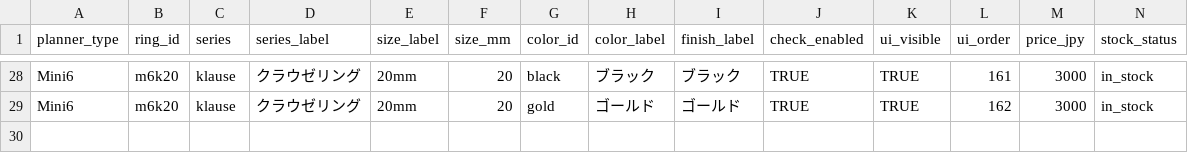
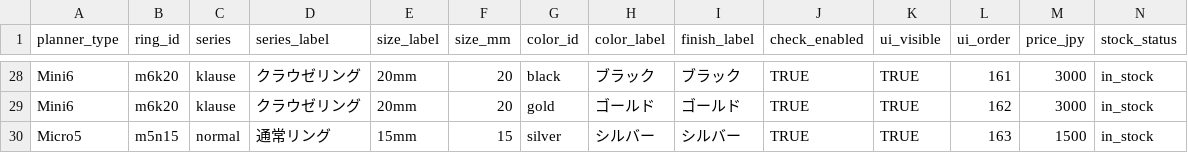
Before and after one commit to you0810jmsdf/ns-factory, a CSV file: order_estimate/ring-price-stock.csv, drawn as a sheet; only a part is shown, gaps mark what is left out; rows hold the shown columns only; the diff names each change by its address in the sheet, - before the commit and + after, or states it on an @@ line.

Commit message:
Update ring-price-stock.csv via admin page (2026-07-15T00:17:04.285Z)

```diff
--- a/order_estimate/ring-price-stock.csv
+++ b/order_estimate/ring-price-stock.csv
+row 30: Micro5 | m5n15 | normal | 通常リング | 15mm | 15 | silver | シルバー | シルバー | TRUE | TRUE | 163 | 1500 | in_stock
```
